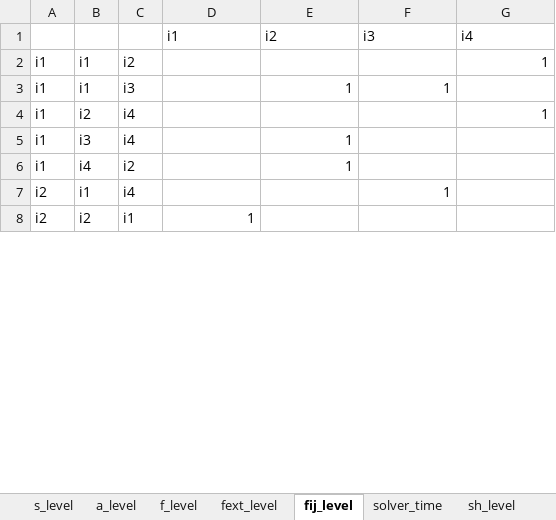
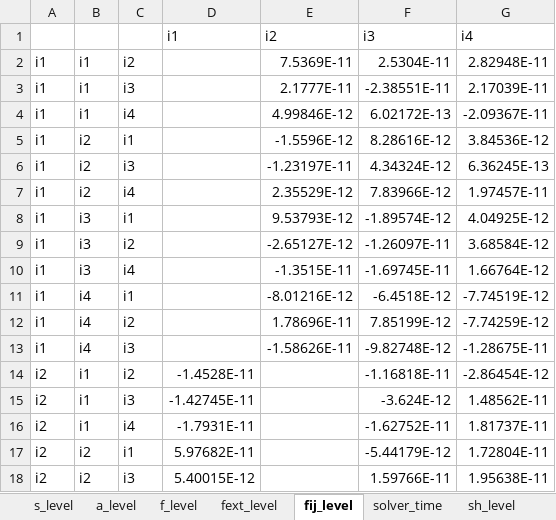
Before and after one commit to frealr/HubSpokeNetworkDesign, an Excel workbook: 4node_spain/output_all.xlsx, sheet fij_level, drawn as a sheet; only a part is shown; values as stored, in another font and other column widths than the file's, no borders; addresses are those after the commit; the diff covers the shown part only; the diff names each change by its address in the sheet, - before the commit and + after, or states it on an @@ line.

```diff
--- a/4node_spain/output_all.xlsx (sheet fij_level)
+++ b/4node_spain/output_all.xlsx (sheet fij_level)
-E2 (i2): (empty)
+E2 (i2): 7.5369E-11
-F2 (i3): (empty)
+F2 (i3): 2.5304E-11
-G2 (i4): 1
+G2 (i4): 2.82948E-11
-E3 (i2): 1
+E3 (i2): 2.1777E-11
-F3 (i3): 1
+F3 (i3): -2.38551E-11
-G3 (i4): (empty)
+G3 (i4): 2.17039E-11
+row 4: i1 | i1 | i4 |  | 4.99846E-12 | 6.02172E-13 | -2.09367E-11
+row 5: i1 | i2 | i1 |  | -1.5596E-12 | 8.28616E-12 | 3.84536E-12
+row 6: i1 | i2 | i3 |  | -1.23197E-11 | 4.34324E-12 | 6.36245E-13
-E7 (i2): (empty)
+E7 (i2): 2.35529E-12
-F7 (i3): (empty)
+F7 (i3): 7.83966E-12
-G7 (i4): 1
+G7 (i4): 1.97457E-11
+row 8: i1 | i3 | i1 |  | 9.53793E-12 | -1.89574E-12 | 4.04925E-12
+row 9: i1 | i3 | i2 |  | -2.65127E-12 | -1.26097E-11 | 3.68584E-12
-E10 (i2): 1
+E10 (i2): -1.3515E-11
-F10 (i3): (empty)
+F10 (i3): -1.69745E-11
-G10 (i4): (empty)
+G10 (i4): 1.66764E-12
+row 11: i1 | i4 | i1 |  | -8.01216E-12 | -6.4518E-12 | -7.74519E-12
-E12 (i2): 1
+E12 (i2): 1.78696E-11
-F12 (i3): (empty)
+F12 (i3): 7.85199E-12
-G12 (i4): (empty)
+G12 (i4): -7.74259E-12
+row 13: i1 | i4 | i3 |  | -1.58626E-11 | -9.82748E-12 | -1.28675E-11
+row 14: i2 | i1 | i2 | -1.4528E-11 |  | -1.16818E-11 | -2.86454E-12
+row 15: i2 | i1 | i3 | -1.42745E-11 |  | -3.624E-12 | 1.48562E-11
-D16 (i1): (empty)
+D16 (i1): -1.7931E-11
-F16 (i3): 1
+F16 (i3): -1.62752E-11
-G16 (i4): (empty)
+G16 (i4): 1.81737E-11
-D17 (i1): 1
+D17 (i1): 5.97682E-11
-F17 (i3): (empty)
+F17 (i3): -5.44179E-12
-G17 (i4): (empty)
+G17 (i4): 1.72804E-11
+row 18: i2 | i2 | i3 | 5.40015E-12 |  | 1.59766E-11 | 1.95638E-11
```
Also changed, not shown: 2 added rows, 12 removed rows and 87 edited cells elsewhere in this sheet, sheet s_level, sheet fext_level, sheet a_level, sheet f_level, sheet sh_level, sheet solver_time, 1 more sheet, 28 other files.
